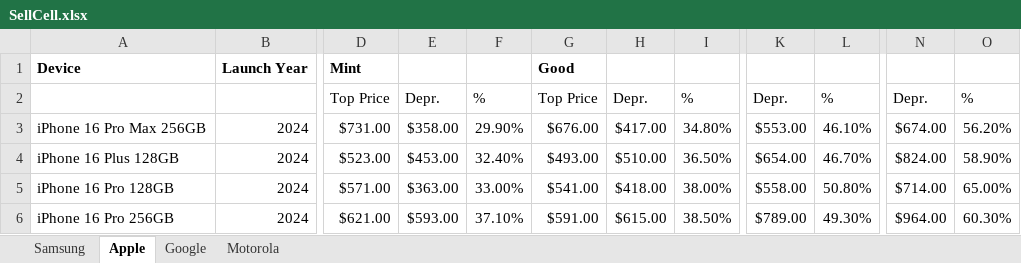
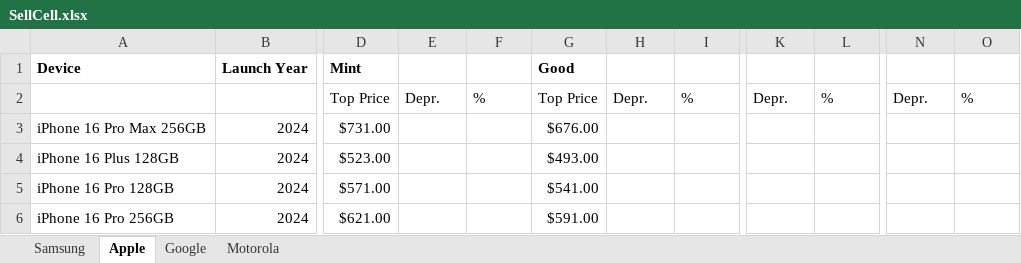
Before and after one commit to payamv3/Mo, an Excel workbook: SellCell.xlsx, sheet Apple, drawn as a sheet; only a part is shown, gaps mark what is left out; values as stored, in another font and other column widths than the file's, no borders; the diff covers the shown part only; the diff names each change by its address in the sheet, - before the commit and + after, or states it on an @@ line.

```diff
--- a/SellCell.xlsx (sheet Apple)
+++ b/SellCell.xlsx (sheet Apple)
-E3: $358.00
+E3: (empty)
-F3: 29.90%
+F3: (empty)
-H3: $417.00
+H3: (empty)
-I3: 34.80%
+I3: (empty)
-K3: $553.00
+K3: (empty)
-L3: 46.10%
+L3: (empty)
-N3: $674.00
+N3: (empty)
-O3: 56.20%
+O3: (empty)
-E4: $453.00
+E4: (empty)
-F4: 32.40%
+F4: (empty)
-H4: $510.00
+H4: (empty)
-I4: 36.50%
+I4: (empty)
-K4: $654.00
+K4: (empty)
-L4: 46.70%
+L4: (empty)
-N4: $824.00
+N4: (empty)
-O4: 58.90%
+O4: (empty)
-E5: $363.00
+E5: (empty)
-F5: 33.00%
+F5: (empty)
-H5: $418.00
+H5: (empty)
-I5: 38.00%
+I5: (empty)
-K5: $558.00
+K5: (empty)
-L5: 50.80%
+L5: (empty)
-N5: $714.00
+N5: (empty)
-O5: 65.00%
+O5: (empty)
-E6: $593.00
+E6: (empty)
-F6: 37.10%
+F6: (empty)
-H6: $615.00
+H6: (empty)
-I6: 38.50%
+I6: (empty)
-K6: $789.00
+K6: (empty)
-L6: 49.30%
+L6: (empty)
-N6: $964.00
+N6: (empty)
-O6: 60.30%
+O6: (empty)
```
Also changed, not shown: 848 edited cells elsewhere in this sheet, sheet Samsung, sheet Google.
